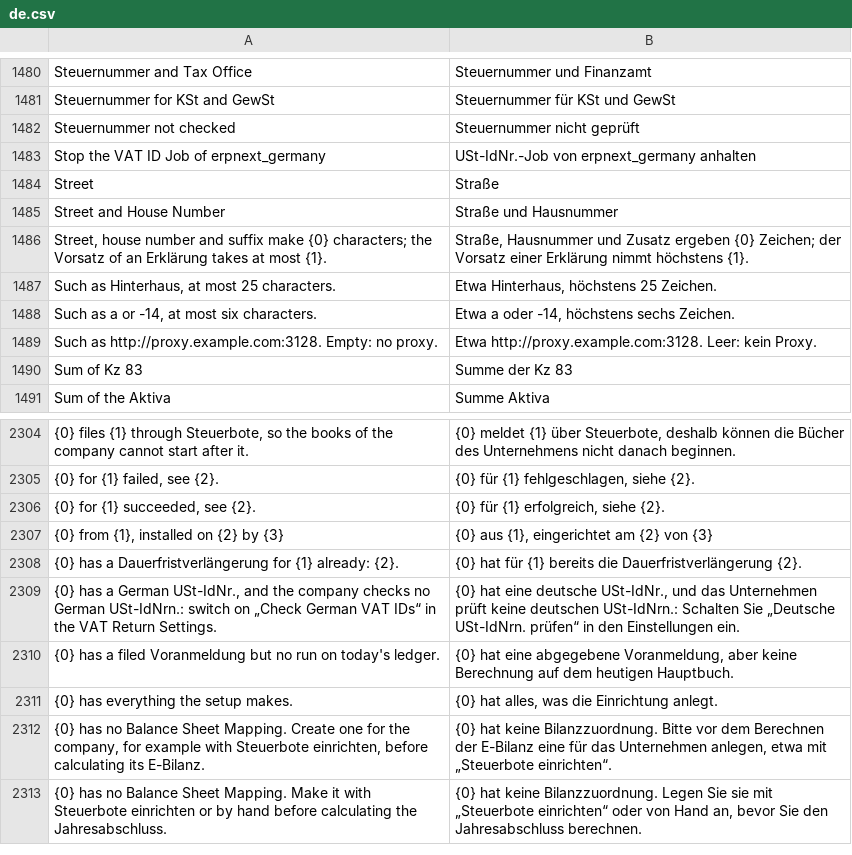
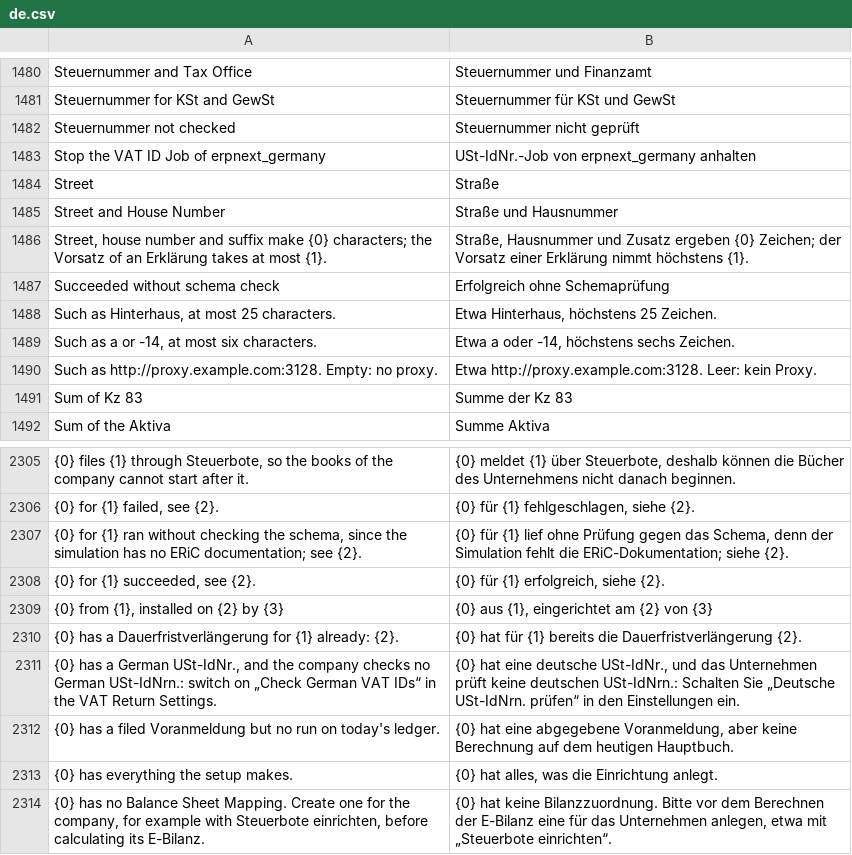
Before and after one commit to encircle360-oss/steuerbote, a CSV file: steuerbote/translations/de.csv, drawn as a sheet; only a part is shown, gaps mark what is left out; the shorter side is filled out with more unchanged rows; the diff names each change by its address in the sheet, - before the commit and + after, or states it on an @@ line.

Commit message:
say after a simulated run without the erics documentation that no schema was checked

```diff
--- a/steuerbote/translations/de.csv
+++ b/steuerbote/translations/de.csv
+row 1487: Succeeded without schema check | Erfolgreich ohne Schemaprüfung
+row 2307: {0} for {1} ran without checking the schema, since the simulation has no ERiC documentation; see {2}. | {0} für {1} lief ohne Prüfung gegen das Schema, denn der Simulation fehlt die ERiC-Dokumentation; siehe {2}.
```
Also changed, not shown: 6 other files.
